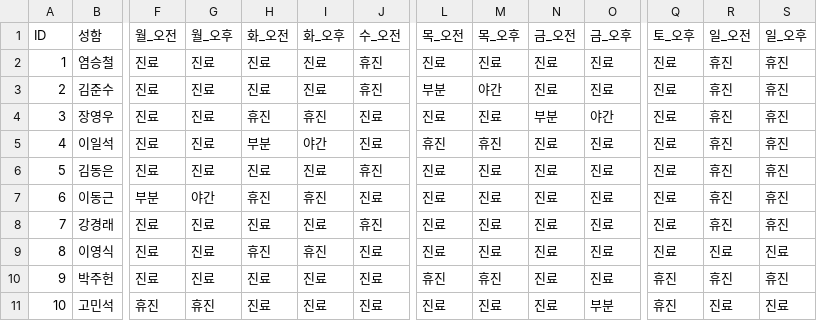
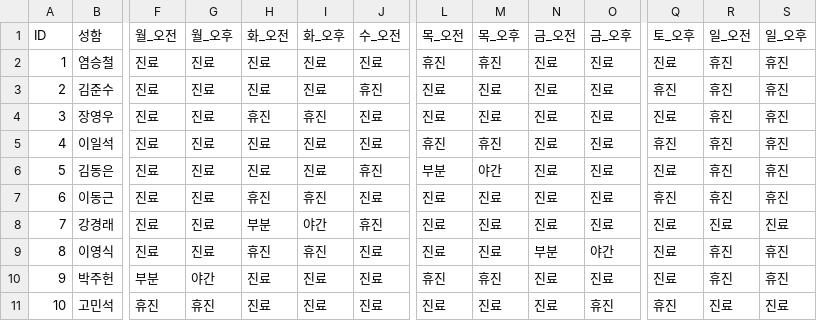
Before and after one commit to jasenggj/jaseng-schedule, a CSV file: schedule.csv, drawn as a sheet; only a part is shown, gaps mark what is left out; the diff covers the shown part only; the diff names each change by its address in the sheet, - before the commit and + after, or states it on an @@ line.

Commit message:
Add files via upload

```diff
--- a/schedule.csv
+++ b/schedule.csv
-J2 (수_오전): 휴진
+J2 (수_오전): 진료
-L2 (목_오전): 진료
+L2 (목_오전): 휴진
-M2 (목_오후): 진료
+M2 (목_오후): 휴진
-L3 (목_오전): 부분
+L3 (목_오전): 진료
-M3 (목_오후): 야간
+M3 (목_오후): 진료
-Q3 (토_오후): 진료
+Q3 (토_오후): 휴진
-N4 (금_오전): 부분
+N4 (금_오전): 진료
-O4 (금_오후): 야간
+O4 (금_오후): 진료
-H5 (화_오전): 부분
+H5 (화_오전): 진료
-I5 (화_오후): 야간
+I5 (화_오후): 진료
-Q5 (토_오후): 진료
+Q5 (토_오후): 휴진
-L6 (목_오전): 진료
+L6 (목_오전): 부분
-M6 (목_오후): 진료
+M6 (목_오후): 야간
-F7 (월_오전): 부분
+F7 (월_오전): 진료
-G7 (월_오후): 야간
+G7 (월_오후): 진료
-Q7 (토_오후): 진료
+Q7 (토_오후): 휴진
-H8 (화_오전): 진료
+H8 (화_오전): 부분
-I8 (화_오후): 진료
+I8 (화_오후): 야간
-R8 (일_오전): 휴진
+R8 (일_오전): 진료
-S8 (일_오후): 휴진
+S8 (일_오후): 진료
-N9 (금_오전): 진료
+N9 (금_오전): 부분
-O9 (금_오후): 진료
+O9 (금_오후): 야간
-R9 (일_오전): 진료
+R9 (일_오전): 휴진
-S9 (일_오후): 진료
+S9 (일_오후): 휴진
-F10 (월_오전): 진료
+F10 (월_오전): 부분
-G10 (월_오후): 진료
+G10 (월_오후): 야간
-Q10 (토_오후): 휴진
+Q10 (토_오후): 진료
-O11 (금_오후): 부분
+O11 (금_오후): 휴진
```
Also changed, not shown: 2 edited cells elsewhere in this file.
